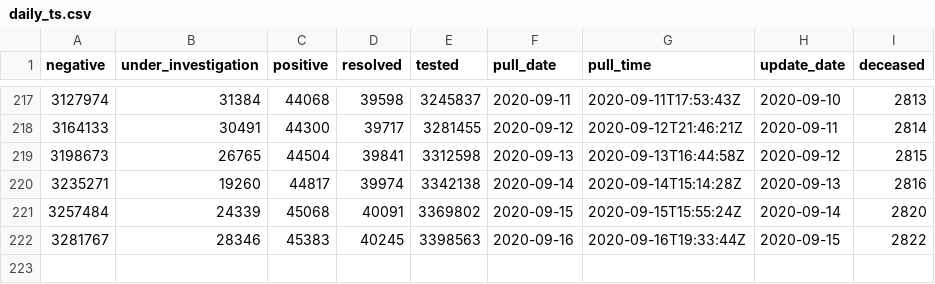
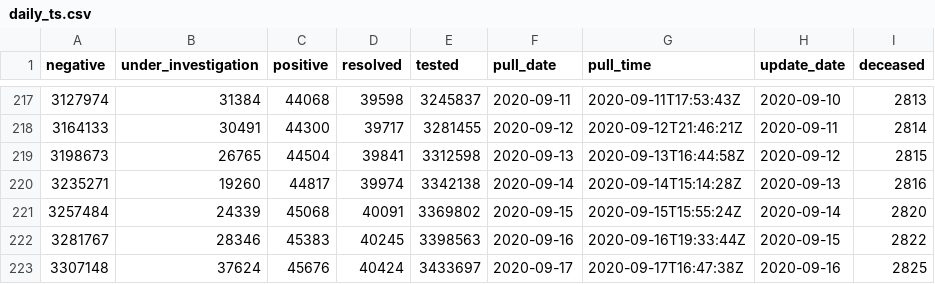
Before and after one commit to goodnewz/ncov2019-ontario-data, a CSV file: daily_ts.csv, drawn as a sheet; only a part is shown, gaps mark what is left out; the diff names each change by its address in the sheet, - before the commit and + after, or states it on an @@ line.

Commit message:
Adding forecasts and data for September 16, 2020

```diff
--- a/daily_ts.csv
+++ b/daily_ts.csv
+row 223: 3307148 | 37624 | 45676 | 40424 | 3433697 | 2020-09-17 | 2020-09-17T16:47:38Z | 2020-09-16 | 2825
```
Also changed, not shown: 5 other files.
